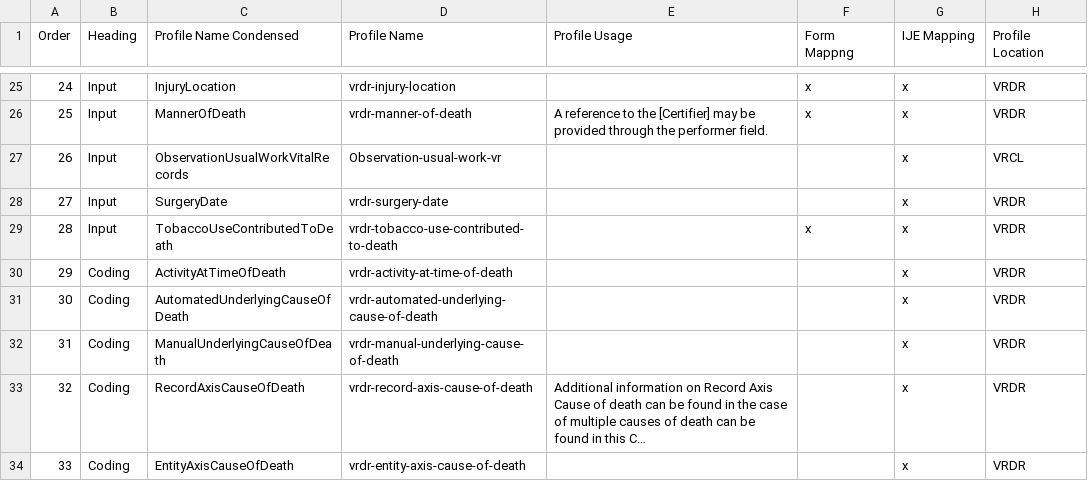
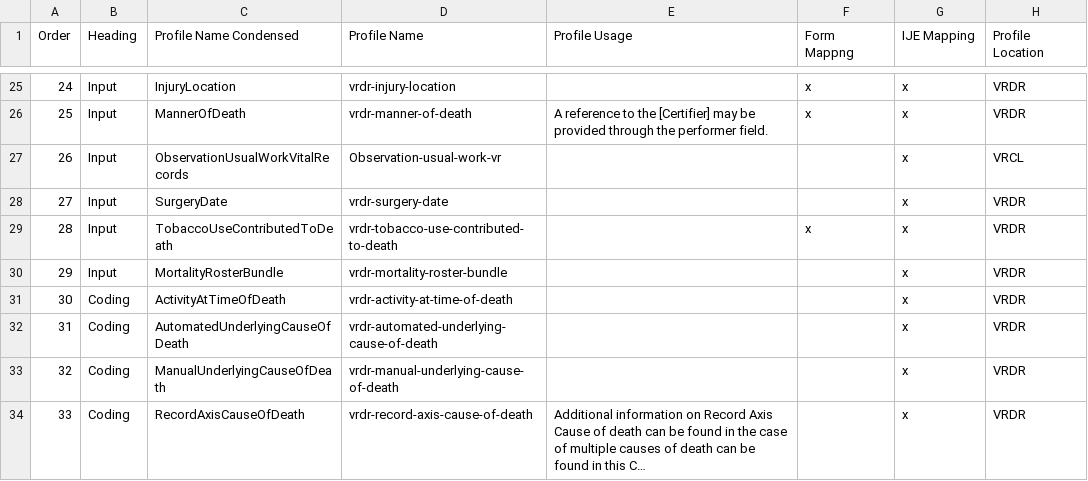
Before and after one commit to HL7/vrdr, a CSV file: input/mapping/VRDR_Profile_Intros.csv, drawn as a sheet; only a part is shown, gaps mark what is left out; the shorter side is filled out with more unchanged rows; long unchanged cells end in …; addresses are those after the commit; the diff names each change by its address in the sheet, - before the commit and + after, or states it on an @@ line.

Commit message:
fix links, fix remaining intro, rm old intros

```diff
--- a/input/mapping/VRDR_Profile_Intros.csv
+++ b/input/mapping/VRDR_Profile_Intros.csv
+row 30: 29 | Input | MortalityRosterBundle | vrdr-mortality-roster-bundle |  |  | x | VRDR
@@ column A (Order) renumbered from row 31 down @@
```
Also changed, not shown: 19 other files.
